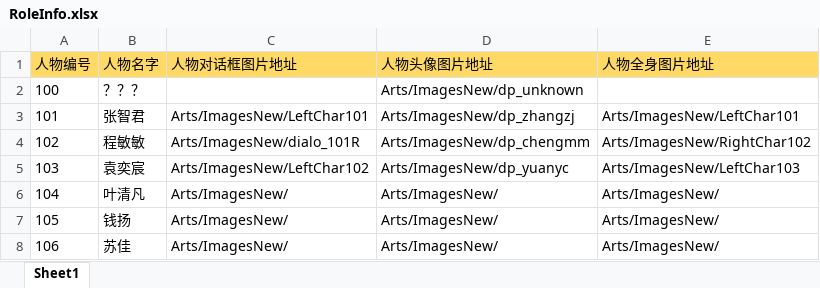
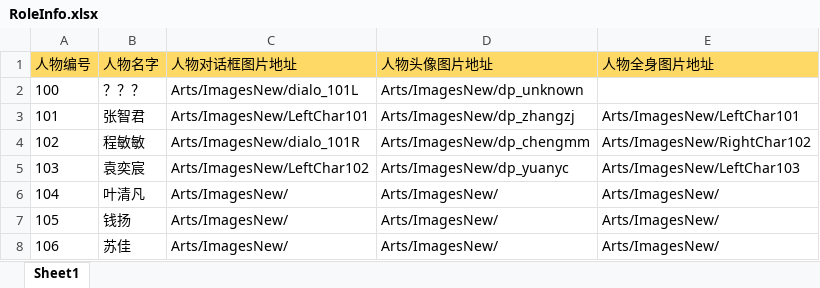
Before and after one commit to ZhytingOrion/ForgetfulCupid, an Excel workbook: Client/Assets/Editor/Excels/RoleInfo.xlsx, sheet Sheet1, drawn as a sheet; values as stored, in another font and other column widths than the file's, no borders; the diff names each change by its address in the sheet, - before the commit and + after, or states it on an @@ line.

```diff
--- a/Client/Assets/Editor/Excels/RoleInfo.xlsx (sheet Sheet1)
+++ b/Client/Assets/Editor/Excels/RoleInfo.xlsx (sheet Sheet1)
-C2 (人物对话框图片地址): (empty)
+C2 (人物对话框图片地址): Arts/ImagesNew/dialo_101L
```
Also changed, not shown: Client/Assets/Editor/Excels/CardInfo.xlsx, Client/Assets/Editor/Excels/CardResultInfo.xlsx, 2 other files.
